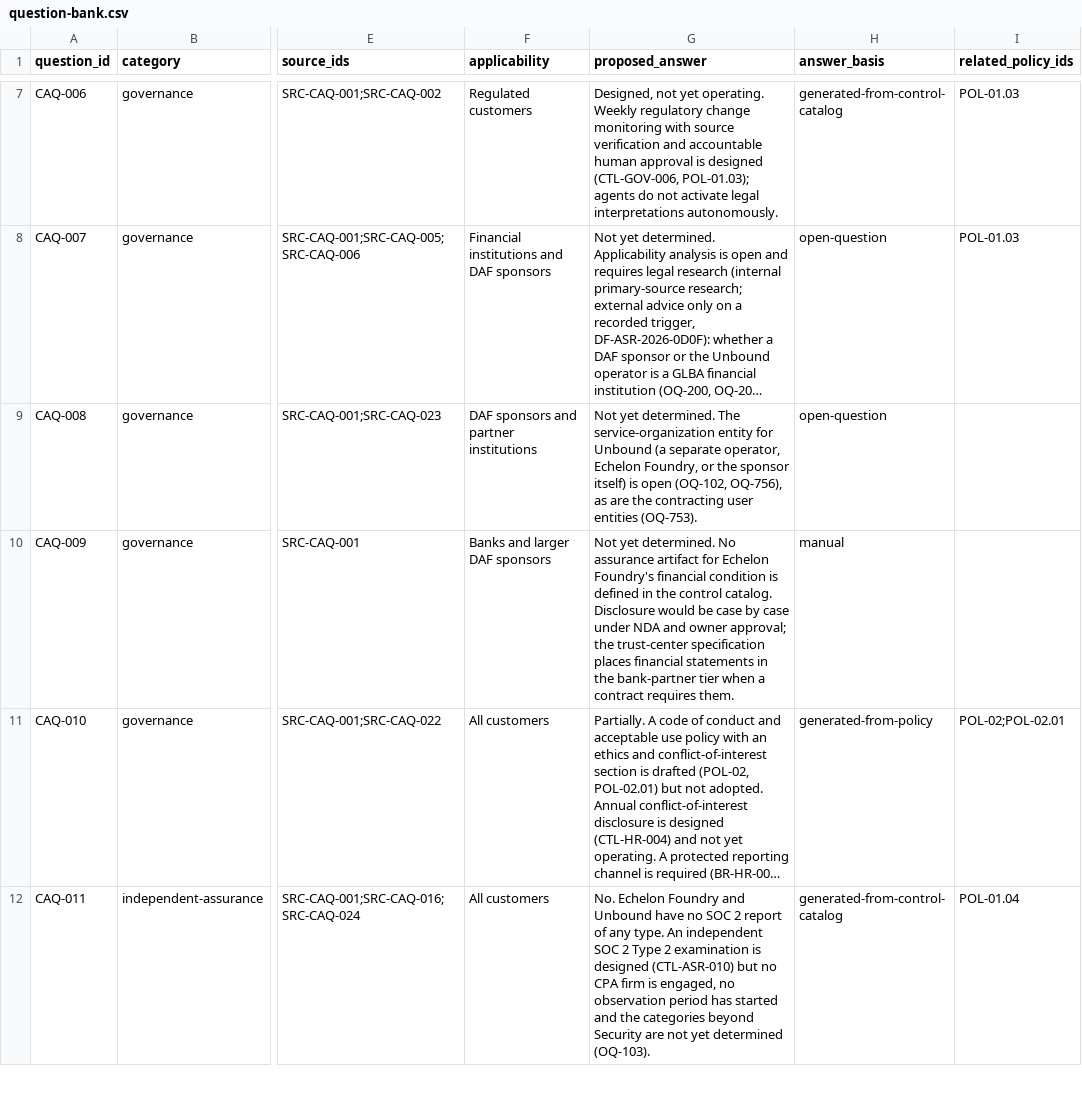
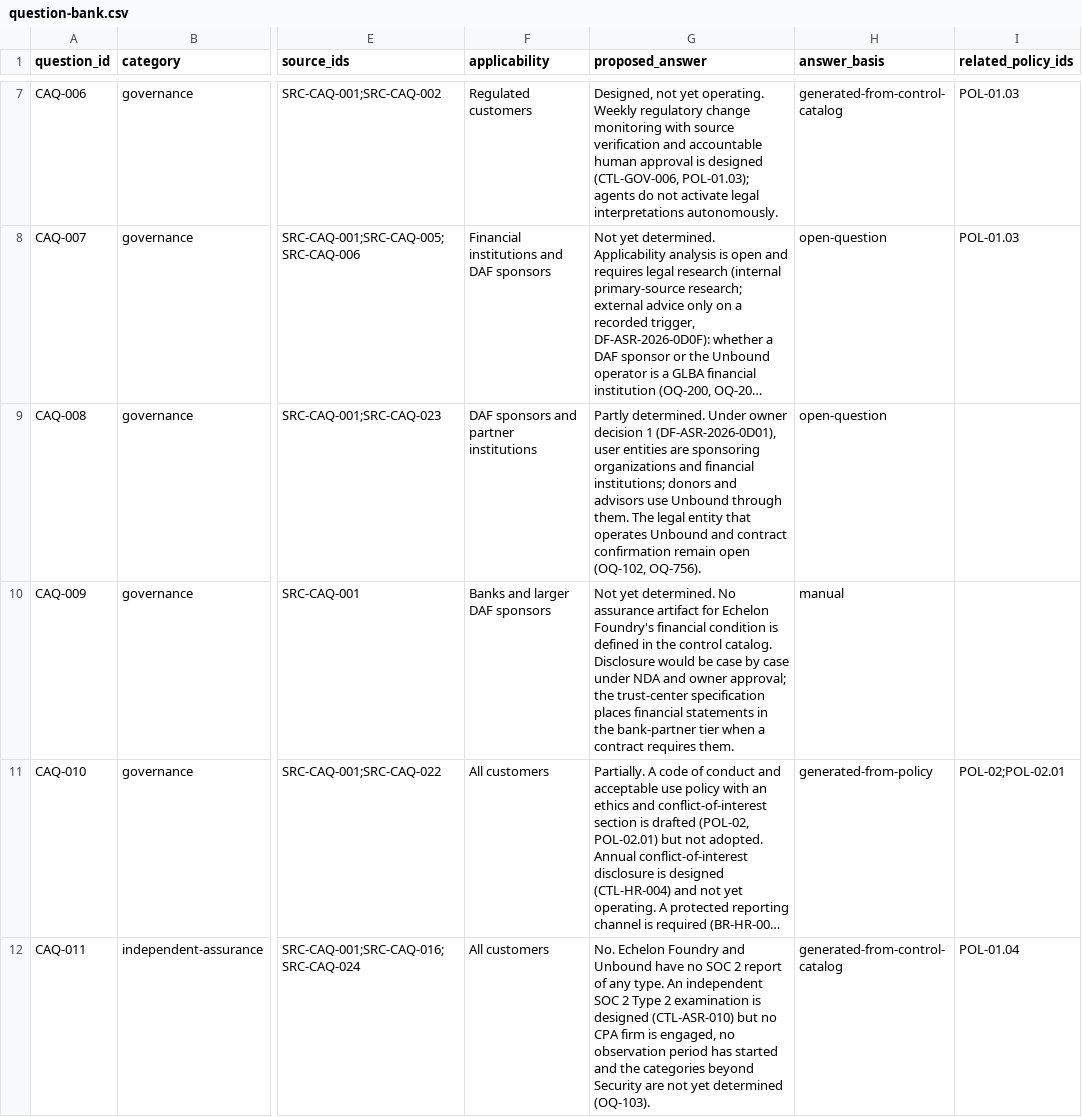
Before and after one commit to kemiller2002/echelon-assurance, a CSV file: customer-assurance/question-bank.csv, drawn as a sheet; only a part is shown, gaps mark what is left out; long unchanged cells end in …; the diff covers the shown part only; the diff names each change by its address in the sheet, - before the commit and + after, or states it on an @@ line.

```diff
--- a/customer-assurance/question-bank.csv
+++ b/customer-assurance/question-bank.csv
-G9 (proposed_answer): Not yet determined. The service-organization entity for Unbound (a separate operator, Echelon Foundry, or the sponsor itself) is open (OQ-102, OQ-756), as are the contracting user entities (OQ-753).
+G9 (proposed_answer): Partly determined. Under owner decision 1 (DF-ASR-2026-0D01), user entities are sponsoring organizations and financial institutions; donors and advisors use Unbound through them. The legal entity that operates Unbound and contract confirmation remain open (OQ-102, OQ-756).
```
Also changed, not shown: 1 edited cell elsewhere in this file, controls/control-catalog.csv, economics/v2/activities.csv, 10 other files.
